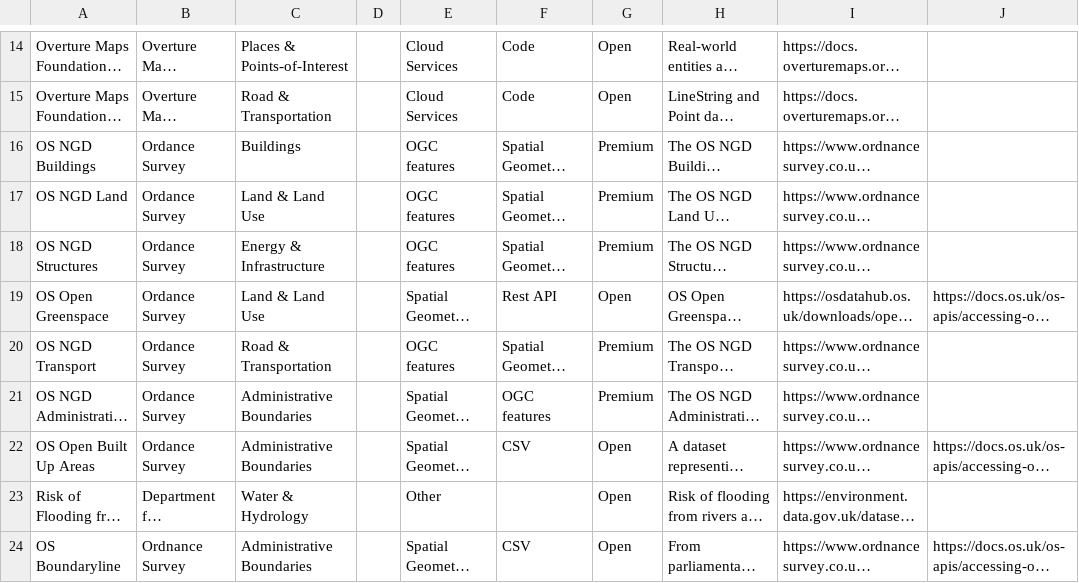
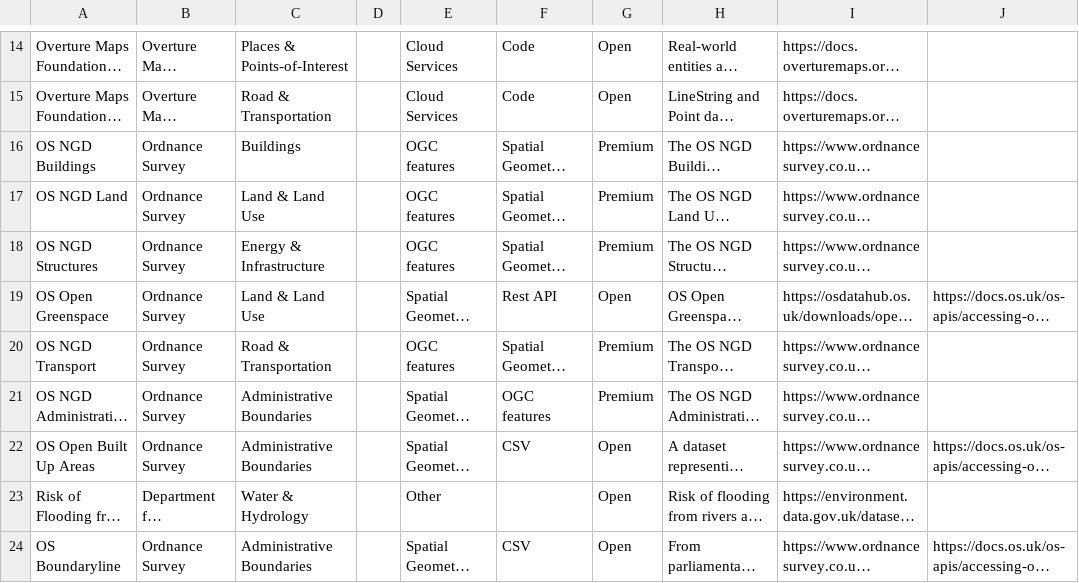
Before and after one commit to Geovation/catalist, a CSV file: data/catalist.csv, drawn as a sheet; only a part is shown, gaps mark what is left out; long unchanged cells end in …; the diff covers the shown part only; the diff names each change by its address in the sheet, - before the commit and + after, or states it on an @@ line.

Commit message:
update

```diff
--- a/data/catalist.csv
+++ b/data/catalist.csv
-B16:B22: Ordance Survey
+B16:B22: Ordnance Survey
```
Also changed, not shown: 5 added rows and 6 edited cells elsewhere in this file.
